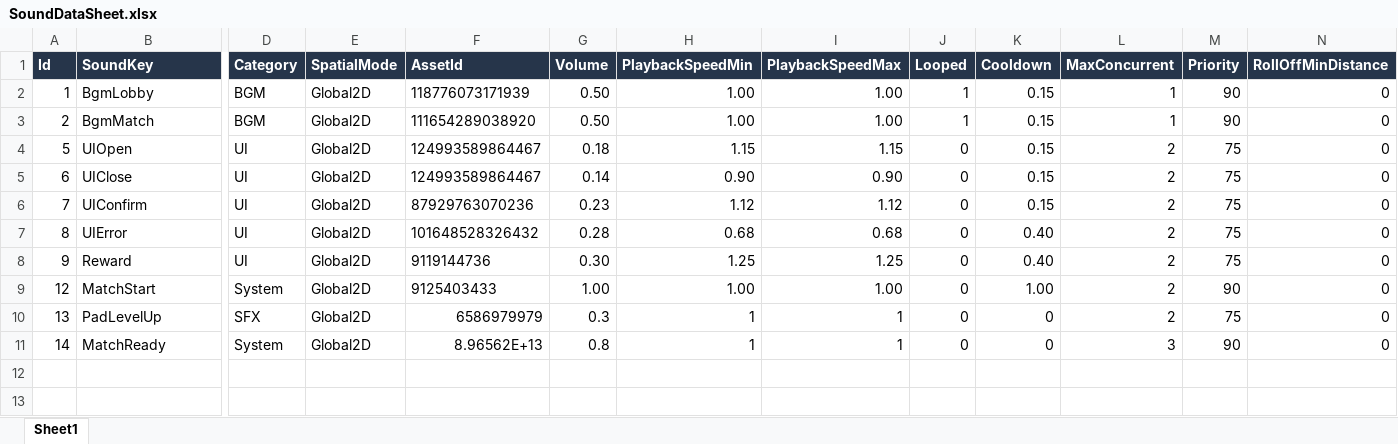
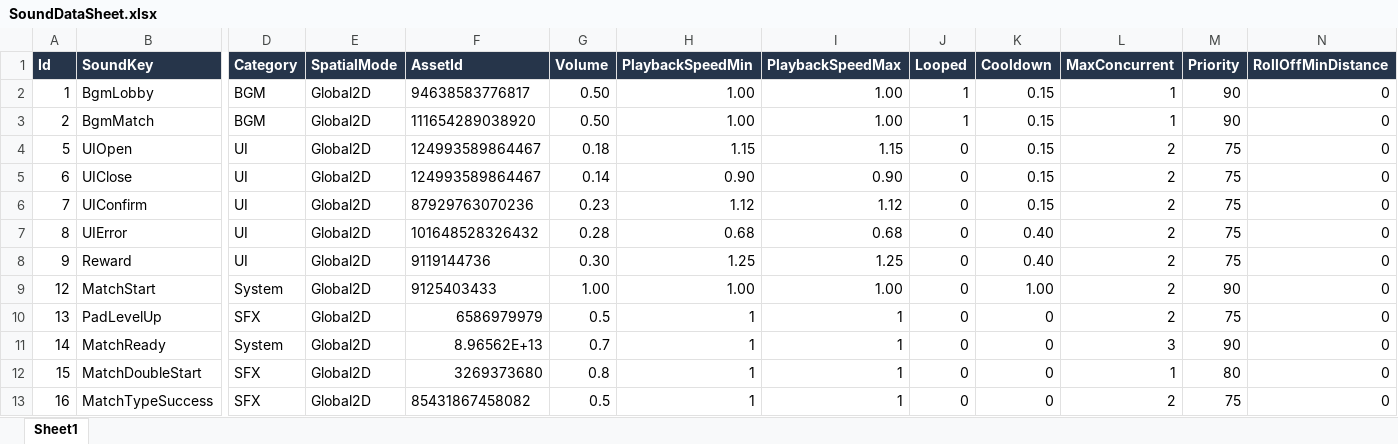
Before and after one commit to kimdaegyu/KeyboardWarrior, an Excel workbook: tables/SoundDataSheet.xlsx, sheet Sheet1, drawn as a sheet; only a part is shown, gaps mark what is left out; values as stored, in another font and other column widths than the file's, no borders; rows hold the shown columns only; the diff names each change by its address in the sheet, - before the commit and + after, or states it on an @@ line.

```diff
--- a/tables/SoundDataSheet.xlsx (sheet Sheet1)
+++ b/tables/SoundDataSheet.xlsx (sheet Sheet1)
-F2 (AssetId): 118776073171939
+F2 (AssetId): 94638583776817
-G10 (Volume): 0.3
+G10 (Volume): 0.5
-G11 (Volume): 0.8
+G11 (Volume): 0.7
+row 12: 15 | MatchDoubleStart | SFX | Global2D | 3269373680 | 0.8 | 1 | 1 | 0 | 0 | 1 | 80 | 0
+row 13: 16 | MatchTypeSuccess | SFX | Global2D | 85431867458082 | 0.5 | 1 | 1 | 0 | 0 | 2 | 75 | 0
```
Also changed, not shown: tables/ShopDataSheet.xlsx, 50 other files.
